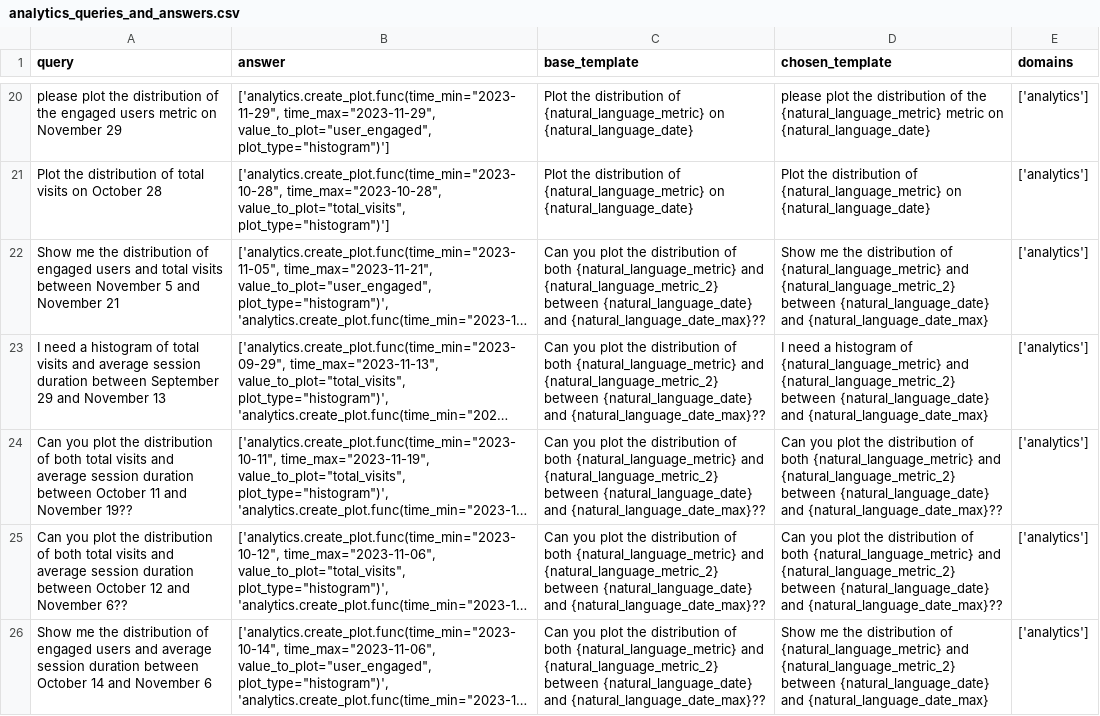
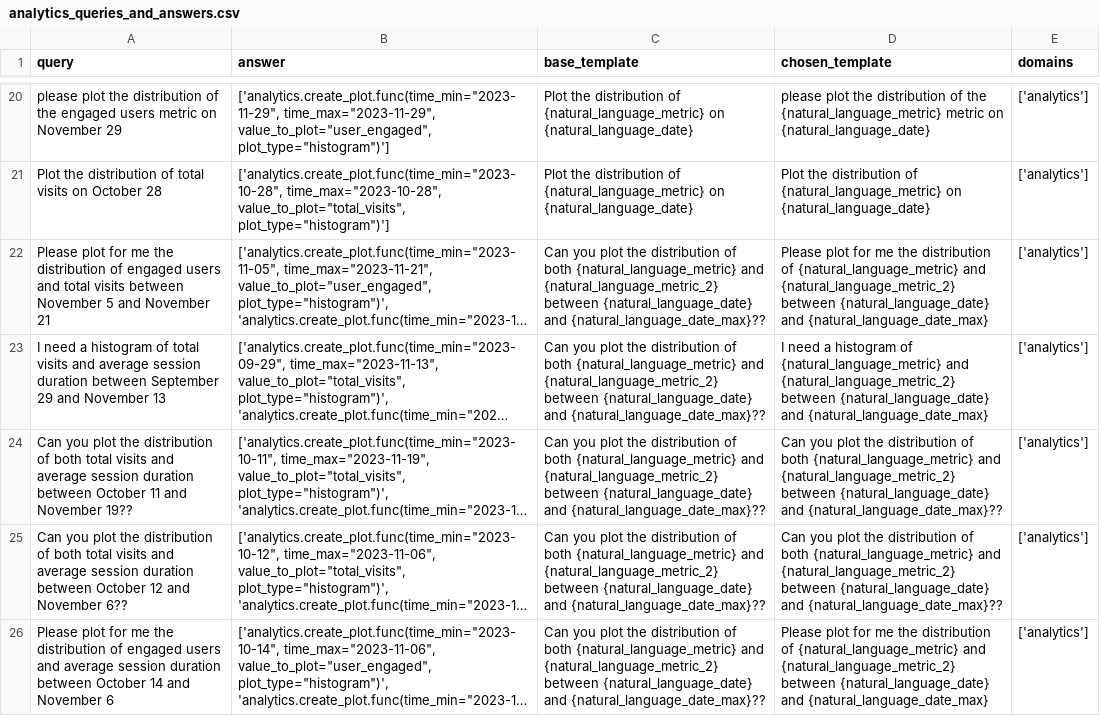
Before and after one commit to olly-styles/WorkBench, a CSV file: data/processed/queries_and_answers/analytics_queries_and_answers.csv, drawn as a sheet; only a part is shown, gaps mark what is left out; long unchanged cells end in …; the diff covers the shown part only; the diff names each change by its address in the sheet, - before the commit and + after, or states it on an @@ line.

Commit message:
regen analytics data

```diff
--- a/data/processed/queries_and_answers/analytics_queries_and_answers.csv
+++ b/data/processed/queries_and_answers/analytics_queries_and_answers.csv
-A22 (query): Show me the…
+A22 (query): Please plot for me the…
-D22 (chosen_template): Show me the…
+D22 (chosen_template): Please plot for me the…
-A26 (query): Show me the…
+A26 (query): Please plot for me the…
-D26 (chosen_template): Show me the…
+D26 (chosen_template): Please plot for me the…
```
Also changed, not shown: 10 edited cells elsewhere in this file.
